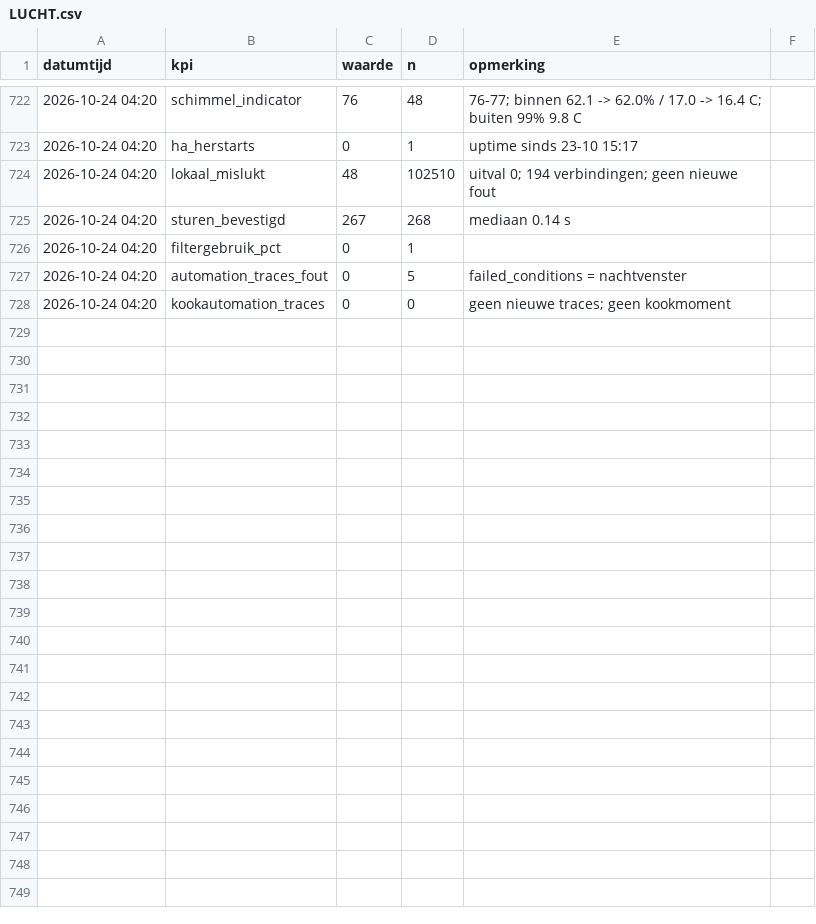
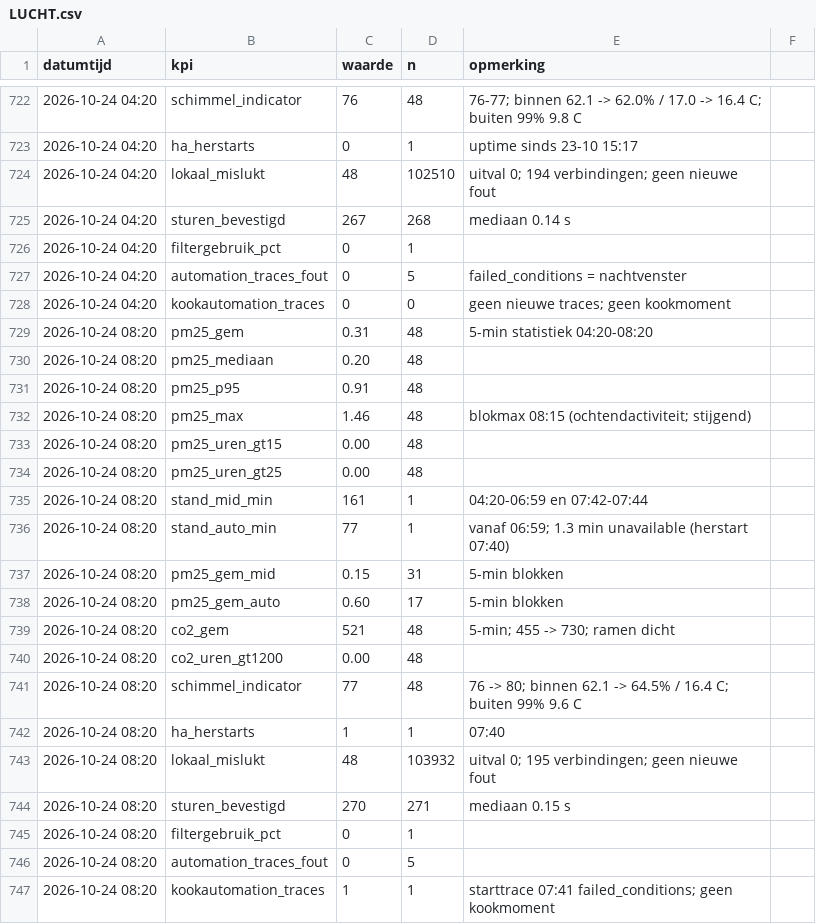
Before and after one commit to Roedie84/Energy-Management-System, a CSV file: LUCHT.csv, drawn as a sheet; only a part is shown, gaps mark what is left out.

```diff
--- a/LUCHT.csv
+++ b/LUCHT.csv
@@ -728 +728,20 @@ datumtijd,kpi,waarde,n,opmerking
 2026-10-24 04:20,kookautomation_traces,0,0,geen nieuwe traces; geen kookmoment
+2026-10-24 08:20,pm25_gem,0.31,48,5-min statistiek 04:20-08:20
+2026-10-24 08:20,pm25_mediaan,0.20,48,
+2026-10-24 08:20,pm25_p95,0.91,48,
+2026-10-24 08:20,pm25_max,1.46,48,blokmax 08:15 (ochtendactiviteit; stijgend)
+2026-10-24 08:20,pm25_uren_gt15,0.00,48,
+2026-10-24 08:20,pm25_uren_gt25,0.00,48,
+2026-10-24 08:20,stand_mid_min,161,1,04:20-06:59 en 07:42-07:44
+2026-10-24 08:20,stand_auto_min,77,1,vanaf 06:59; 1.3 min unavailable (herstart 07:40)
+2026-10-24 08:20,pm25_gem_mid,0.15,31,5-min blokken
+2026-10-24 08:20,pm25_gem_auto,0.60,17,5-min blokken
+2026-10-24 08:20,co2_gem,521,48,5-min; 455 -> 730; ramen dicht
+2026-10-24 08:20,co2_uren_gt1200,0.00,48,
+2026-10-24 08:20,schimmel_indicator,77,48,76 -> 80; binnen 62.1 -> 64.5% / 16.4 C; buiten 99% 9.6 C
+2026-10-24 08:20,ha_herstarts,1,1,07:40
+2026-10-24 08:20,lokaal_mislukt,48,103932,uitval 0; 195 verbindingen; geen nieuwe fout
+2026-10-24 08:20,sturen_bevestigd,270,271,mediaan 0.15 s
+2026-10-24 08:20,filtergebruik_pct,0,1,
+2026-10-24 08:20,automation_traces_fout,0,5,
+2026-10-24 08:20,kookautomation_traces,1,1,starttrace 07:41 failed_conditions; geen kookmoment
```
Also changed, not shown: 1 other file.
